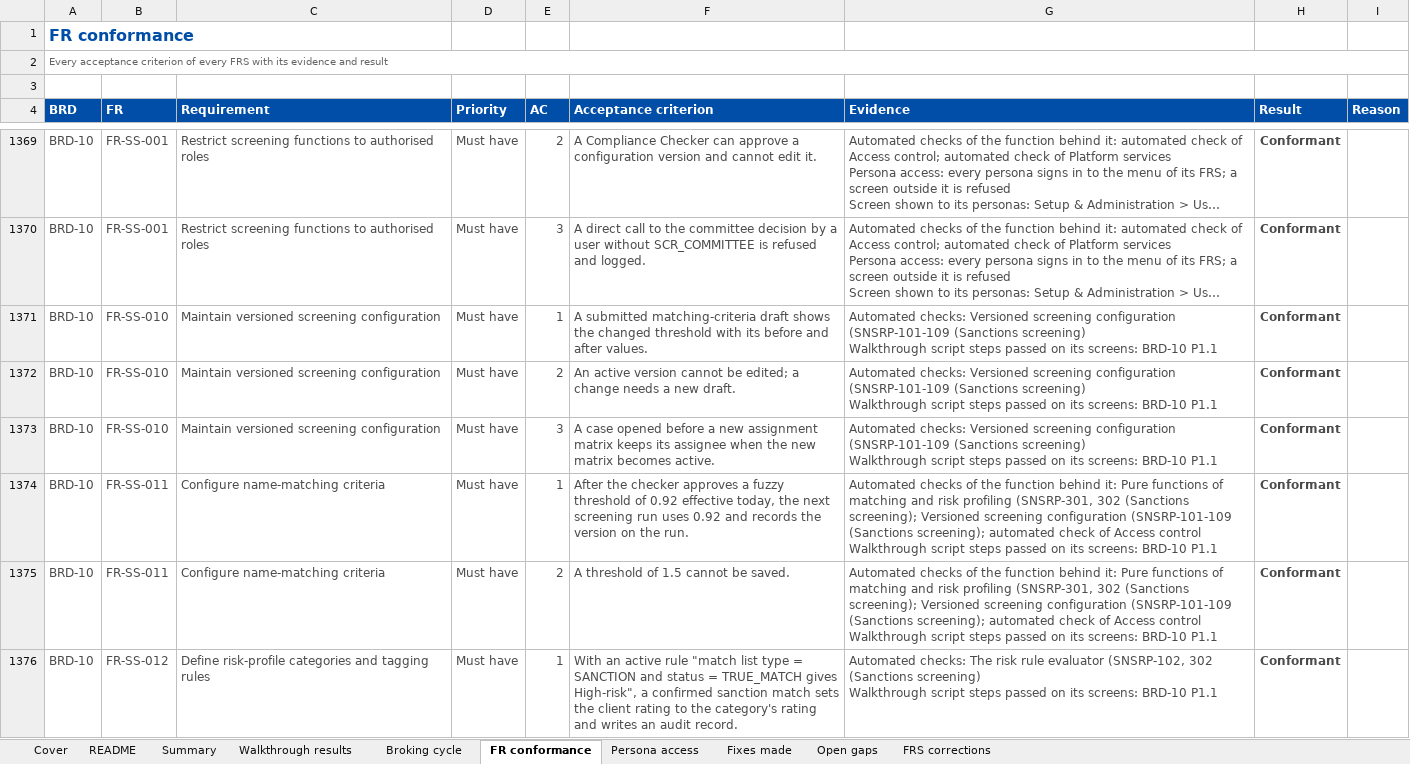
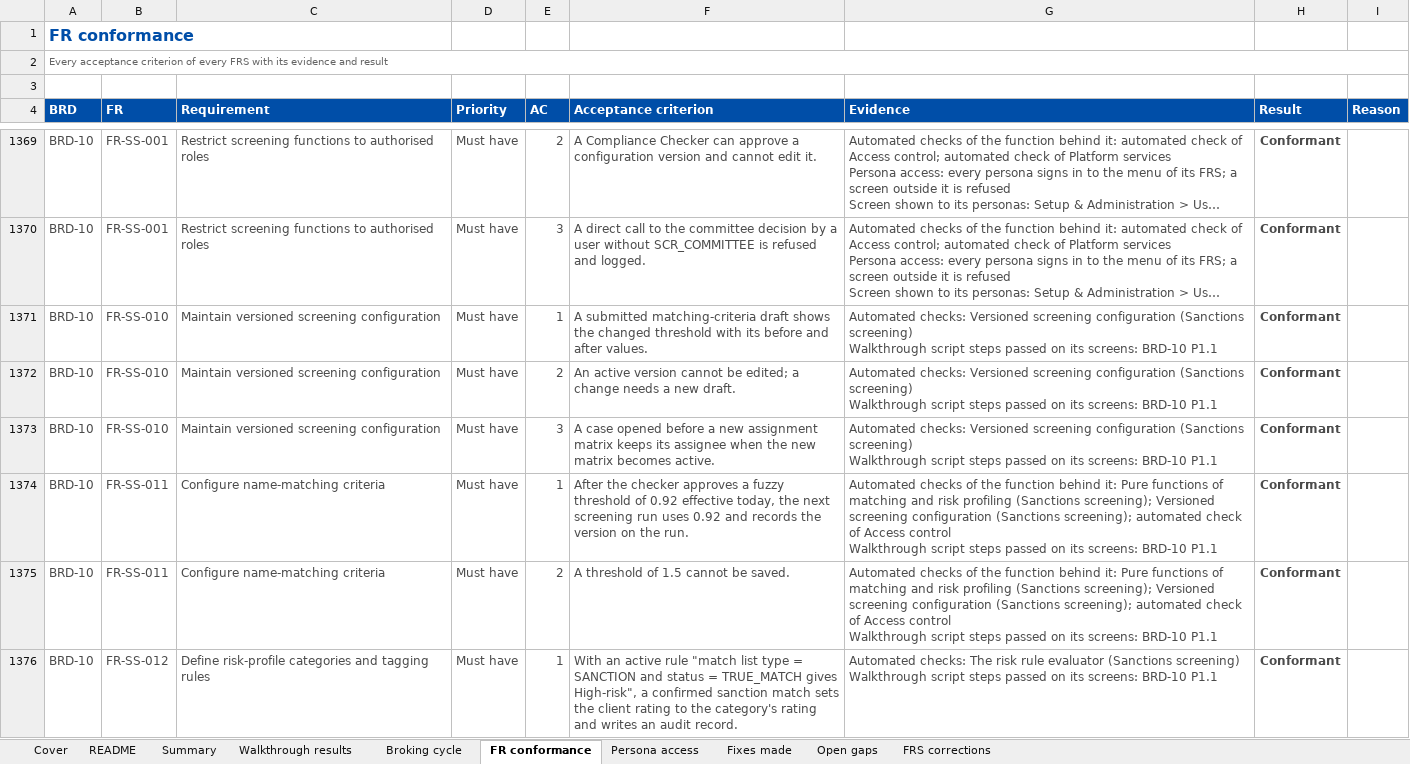
Before and after one commit to IortaTexhNXT-DEV/FinVerse, an Excel workbook: docs/deliverables/out/Programme/Quality/BIBS_Conformance_BRD-00_End-to-End_Conformance_Register_v1.0.xlsx, sheet FR conformance, drawn as a sheet; only a part is shown, gaps mark what is left out; long unchanged cells end in …; values as stored, in another font and other column widths than the file's, no borders; conditional formats not drawn; the diff covers the shown part only; the diff names each change by its address in the sheet, - before the commit and + after, or states it on an @@ line.

Commit message:
Conformance register: evidence of the final full build, generic screens left out of the screen evidence

```diff
--- a/docs/deliverables/out/Programme/Quality/BIBS_Conformance_BRD-00_End-to-End_Conformance_Register_v1.0.xlsx (sheet FR conformance)
+++ b/docs/deliverables/out/Programme/Quality/BIBS_Conformance_BRD-00_End-to-End_Conformance_Register_v1.0.xlsx (sheet FR conformance)
-G1371:G1373 (Evidence): …screening configuration (SNSRP-101-109 (Sanctions screening)…
+G1371:G1373 (Evidence): …screening configuration (Sanctions screening)…
-G1374:G1375 (Evidence): …risk profiling (SNSRP-301, 302 (Sanctions screening); Versioned screening configuration (SNSRP-101-109 (Sanctions screening);…
+G1374:G1375 (Evidence): …risk profiling (Sanctions screening); Versioned screening configuration (Sanctions screening);…
-G1376 (Evidence): …rule evaluator (SNSRP-102, 302 (Sanctions screening)…
+G1376 (Evidence): …rule evaluator (Sanctions screening)…
```
Also changed, not shown: 519 edited cells elsewhere in this sheet, sheet Summary, sheet Fixes made, sheet Cover, sheet Walkthrough results, 1 other file.
